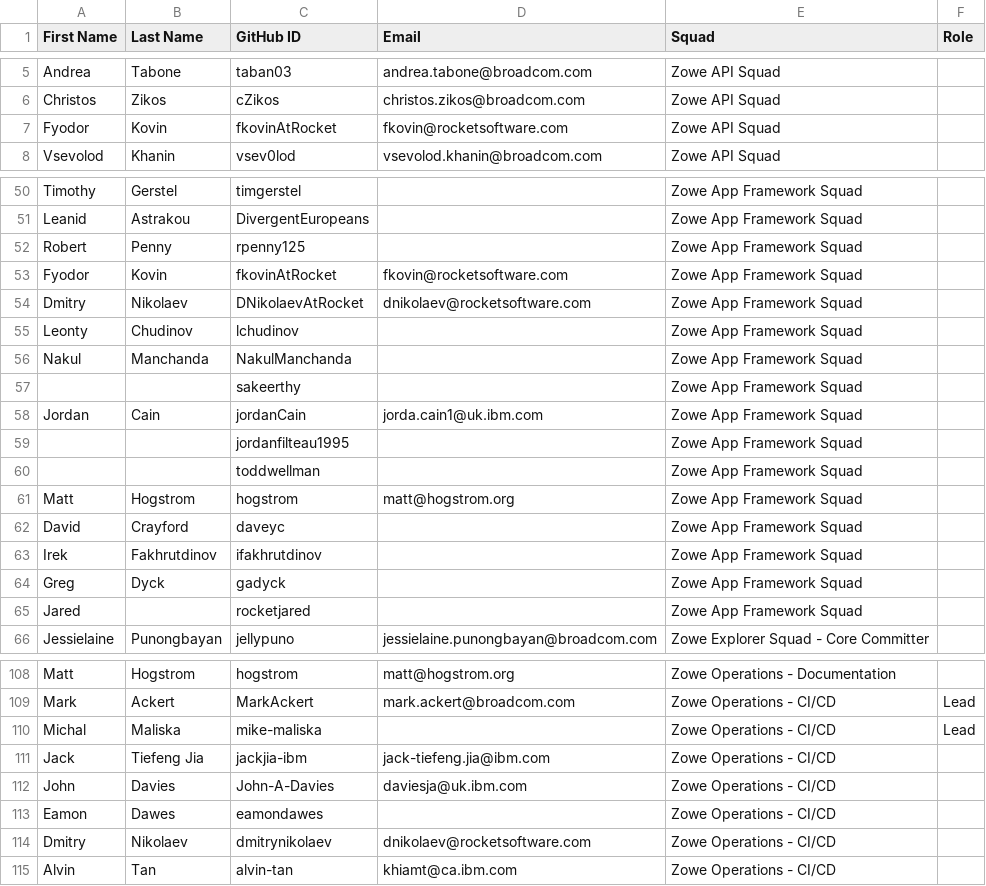
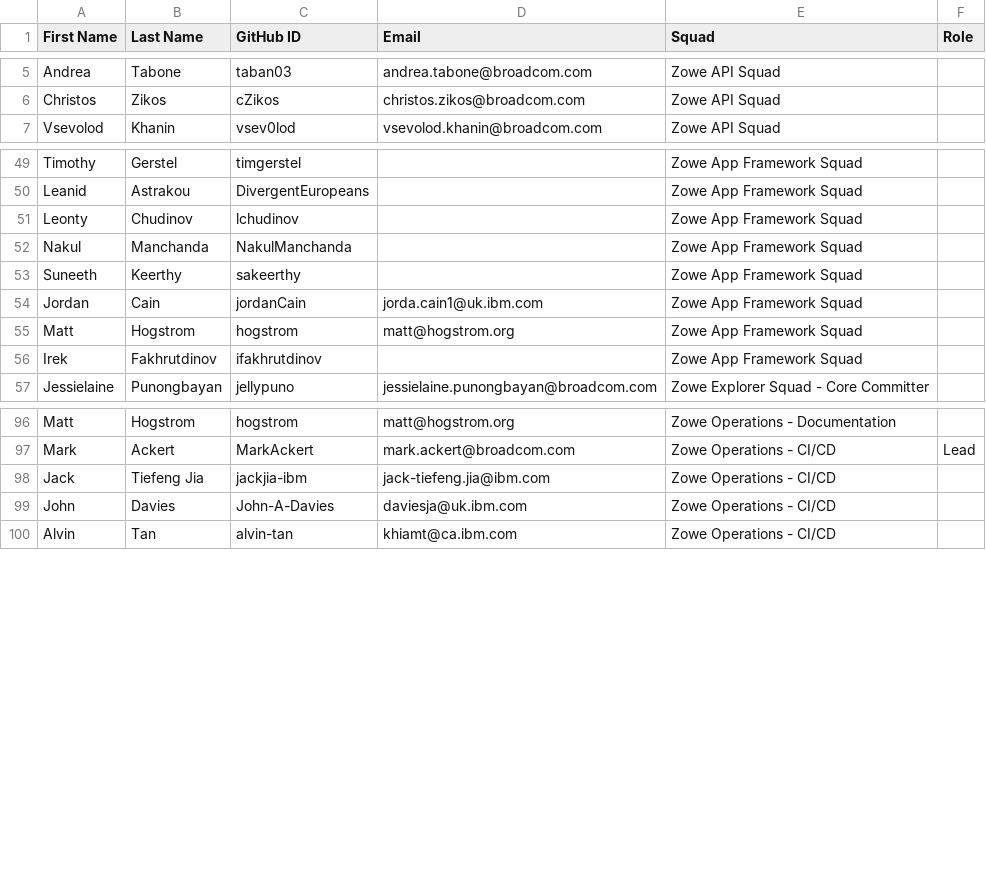
Before and after one commit to zowe/community, a CSV file: COMMITTERS.csv, drawn as a sheet; only a part is shown, gaps mark what is left out; the diff covers the shown part only.

Commit message:
Update COMMITTERS.csv
Updated Rocket team members

```diff
--- a/COMMITTERS.csv
+++ b/COMMITTERS.csv
@@ -6,3 +6,2 @@ Andrea,Tabone,taban03,andrea.tabone@broadcom.com, Zowe API Squad,
 Christos,Zikos,cZikos,christos.zikos@broadcom.com, Zowe API Squad,
-Fyodor,Kovin,fkovinAtRocket,fkovin@rocketsoftware.com, Zowe API Squad,
 Vsevolod,Khanin,vsev0lod,vsevolod.khanin@broadcom.com, Zowe API Squad,
@@ -51,16 +50,8 @@ Timothy,Gerstel,timgerstel,,Zowe App Framework Squad,
 Leanid,Astrakou,DivergentEuropeans,,Zowe App Framework Squad,
-Robert,Penny,rpenny125,,Zowe App Framework Squad,
-Fyodor,Kovin,fkovinAtRocket,fkovin@rocketsoftware.com,Zowe App Framework Squad,
-Dmitry,Nikolaev,DNikolaevAtRocket,dnikolaev@rocketsoftware.com,Zowe App Framework Squad,
 Leonty,Chudinov,lchudinov,,Zowe App Framework Squad,
 Nakul,Manchanda,NakulManchanda,,Zowe App Framework Squad,
-,,sakeerthy,,Zowe App Framework Squad,
+Suneeth,Keerthy,sakeerthy,,Zowe App Framework Squad,
 Jordan,Cain,jordanCain,jorda.cain1@uk.ibm.com,Zowe App Framework Squad,
-,,jordanfilteau1995,,Zowe App Framework Squad,
-,,toddwellman,,Zowe App Framework Squad,
 Matt,Hogstrom,hogstrom,matt@hogstrom.org,Zowe App Framework Squad,
-David,Crayford,daveyc,,Zowe App Framework Squad,
 Irek,Fakhrutdinov,ifakhrutdinov,,Zowe App Framework Squad,
-Greg,Dyck,gadyck,,Zowe App Framework Squad,
-Jared,,rocketjared,,Zowe App Framework Squad,
 Jessielaine,Punongbayan,jellypuno,jessielaine.punongbayan@broadcom.com,Zowe Explorer Squad - Core Committer,
@@ -109,7 +97,4 @@ Matt,Hogstrom,hogstrom,matt@hogstrom.org, Zowe Operations - Documentation,
 Mark,Ackert,MarkAckert,mark.ackert@broadcom.com, Zowe Operations - CI/CD, Lead
-Michal,Maliska,mike-maliska,, Zowe Operations - CI/CD, Lead
 Jack,Tiefeng Jia,jackjia-ibm,jack-tiefeng.jia@ibm.com, Zowe Operations - CI/CD,
 John,Davies,John-A-Davies,daviesja@uk.ibm.com, Zowe Operations - CI/CD,
-Eamon,Dawes,eamondawes,, Zowe Operations - CI/CD,
-Dmitry,Nikolaev,dmitrynikolaev,dnikolaev@rocketsoftware.com, Zowe Operations - CI/CD,
 Alvin,Tan,alvin-tan,khiamt@ca.ibm.com, Zowe Operations - CI/CD,
```
Also changed, not shown: 3 removed rows elsewhere in this file.
